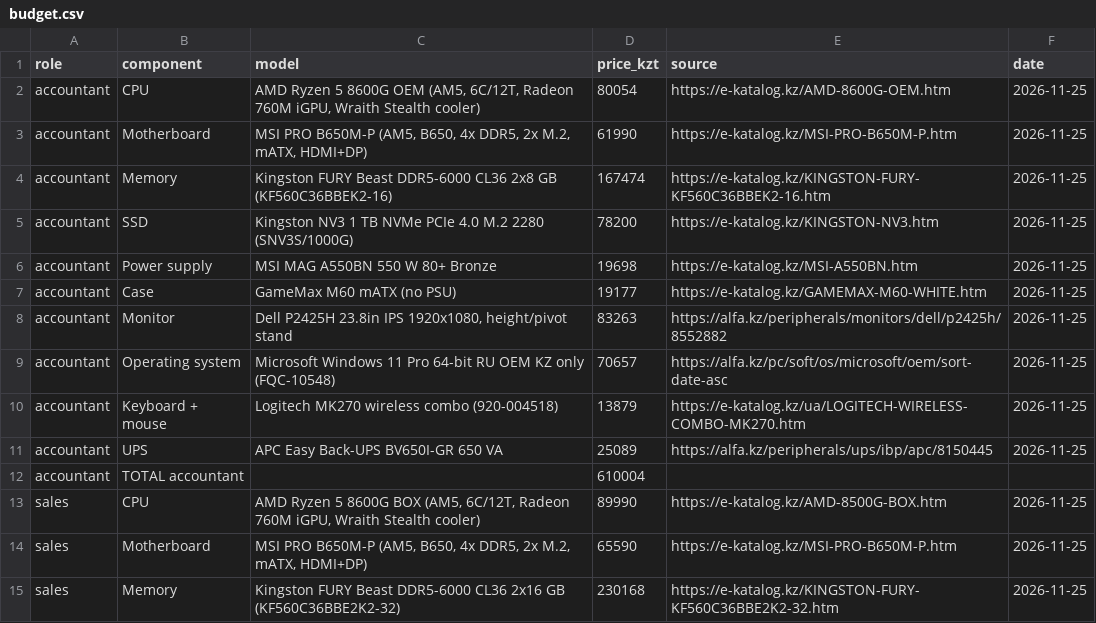
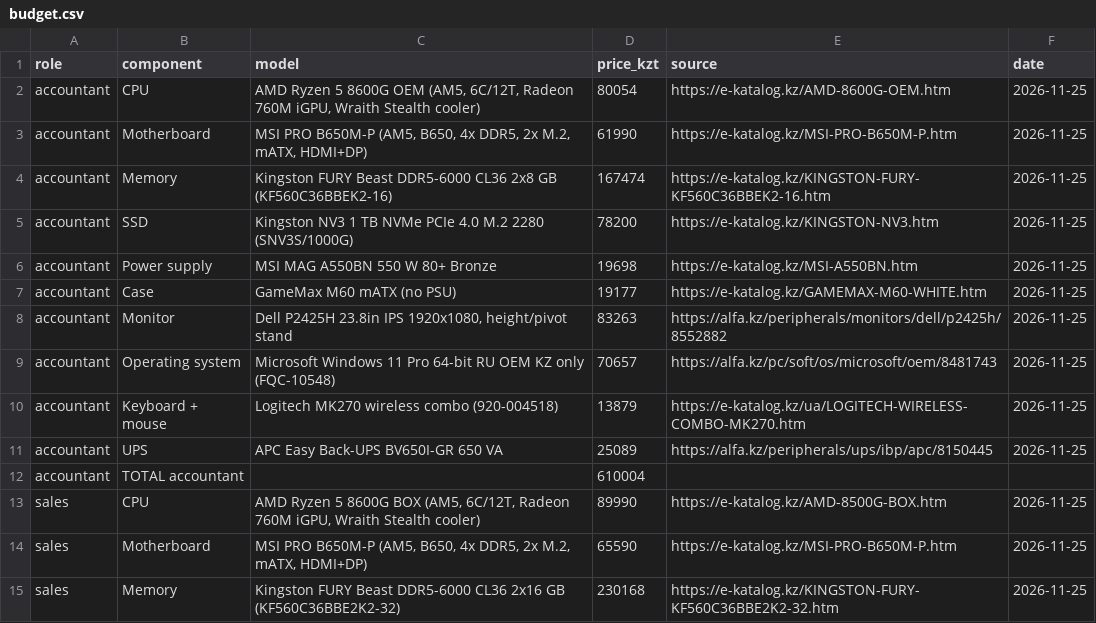
Before and after one commit to sh-amiraa/osarch-shaikenova, a CSV file: tickets/ticket2-office-spec/budget.csv, drawn as a sheet; only a part is shown.

Commit message:
Update budget.csv

```diff
--- a/tickets/ticket2-office-spec/budget.csv
+++ b/tickets/ticket2-office-spec/budget.csv
@@ -8,3 +8,3 @@ accountant,Case,GameMax M60 mATX (no PSU),19177,https://e-katalog.kz/GAMEMAX-M60
 accountant,Monitor,"Dell P2425H 23.8in IPS 1920x1080, height/pivot stand",83263,https://alfa.kz/peripherals/monitors/dell/p2425h/8552882,2026-11-25
-accountant,Operating system,Microsoft Windows 11 Pro 64-bit RU OEM KZ only (FQC-10548),70657,https://alfa.kz/pc/soft/os/microsoft/oem/sort-date-asc,2026-11-25
+accountant,Operating system,Microsoft Windows 11 Pro 64-bit RU OEM KZ only (FQC-10548),70657,https://alfa.kz/pc/soft/os/microsoft/oem/8481743,2026-11-25
 accountant,Keyboard + mouse,Logitech MK270 wireless combo (920-004518),13879,https://e-katalog.kz/ua/LOGITECH-WIRELESS-COMBO-MK270.htm,2026-11-25
```
